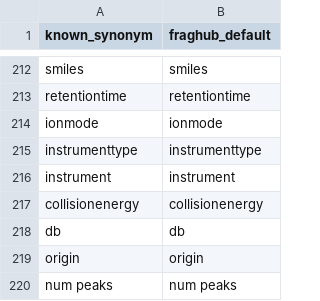
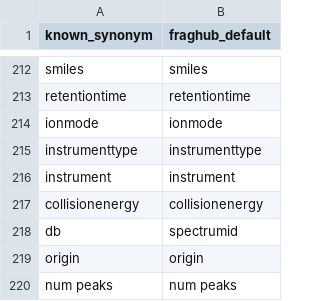
Before and after one commit to eMetaboHUB/FragHub, a CSV file: datas/key_to_convert.csv, drawn as a sheet; only a part is shown, gaps mark what is left out.

Commit message:
Update key_to_convert.csv, replace 'db' with 'spectrumid'
Adjusted key_to_convert.csv, changing the 'db' key to 'spectrumid'. This change is most likely associated with modifications in the data schema or structure that now require different key identifiers.

```diff
--- a/datas/key_to_convert.csv
+++ b/datas/key_to_convert.csv
@@ -217,3 +217,3 @@ instrument;instrument
 collisionenergy;collisionenergy
-db;db
+db;spectrumid
 origin;origin
```
